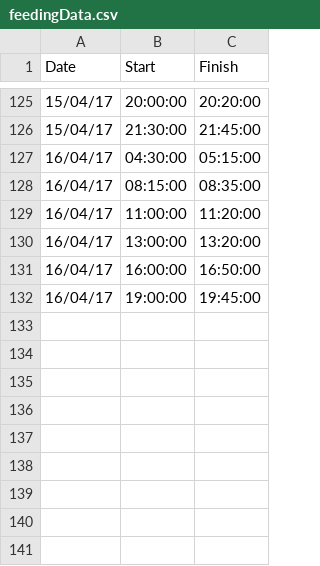
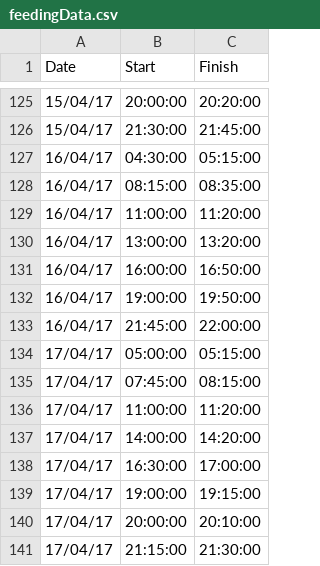
Before and after one commit to ambidextrous/weeBabyBigData, a CSV file: feedingData.csv, drawn as a sheet; only a part is shown, gaps mark what is left out.

Commit message:
Data update

```diff
--- a/feedingData.csv
+++ b/feedingData.csv
@@ -131,2 +131,11 @@ Date,Start,Finish
 16/04/17,16:00:00,16:50:00
-16/04/17,19:00:00,19:45:00
+16/04/17,19:00:00,19:50:00
+16/04/17,21:45:00,22:00:00
+17/04/17,05:00:00,05:15:00
+17/04/17,07:45:00,08:15:00
+17/04/17,11:00:00,11:20:00
+17/04/17,14:00:00,14:20:00
+17/04/17,16:30:00,17:00:00
+17/04/17,19:00:00,19:15:00
+17/04/17,20:00:00,20:10:00
+17/04/17,21:15:00,21:30:00
```
Also changed, not shown: sleepAnalysisData.csv, sleepingData.csv, 18 other files.
